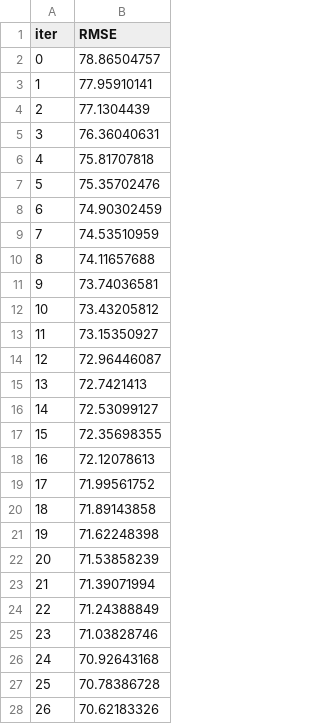
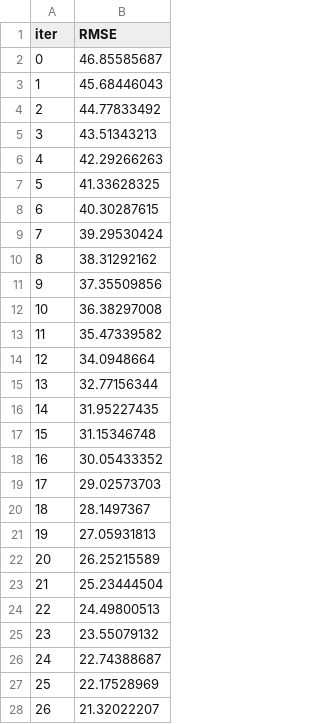
Before and after one commit to jUnWaNg29595/ML_CFRP, a TSV file: catboost_info/learn_error.tsv, drawn as a sheet; only a part is shown; the diff covers the shown part only.

```diff
--- a/catboost_info/learn_error.tsv
+++ b/catboost_info/learn_error.tsv
@@ -1,28 +1,28 @@
 iter	RMSE
-0	78.86504757
-1	77.95910141
-2	77.1304439
-3	76.36040631
-4	75.81707818
-5	75.35702476
-6	74.90302459
-7	74.53510959
-8	74.11657688
-9	73.74036581
-10	73.43205812
-11	73.15350927
-12	72.96446087
-13	72.7421413
-14	72.53099127
-15	72.35698355
-16	72.12078613
-17	71.99561752
-18	71.89143858
-19	71.62248398
-20	71.53858239
-21	71.39071994
-22	71.24388849
-23	71.03828746
-24	70.92643168
-25	70.78386728
-26	70.62183326
+0	46.85585687
+1	45.68446043
+2	44.77833492
+3	43.51343213
+4	42.29266263
+5	41.33628325
+6	40.30287615
+7	39.29530424
+8	38.31292162
+9	37.35509856
+10	36.38297008
+11	35.47339582
+12	34.0948664
+13	32.77156344
+14	31.95227435
+15	31.15346748
+16	30.05433352
+17	29.02573703
+18	28.1497367
+19	27.05931813
+20	26.25215589
+21	25.23444504
+22	24.49800513
+23	23.55079132
+24	22.74388687
+25	22.17528969
+26	21.32022207
```
Also changed, not shown: 73 edited cells elsewhere in this file, catboost_info/time_left.tsv, 6 other files.
